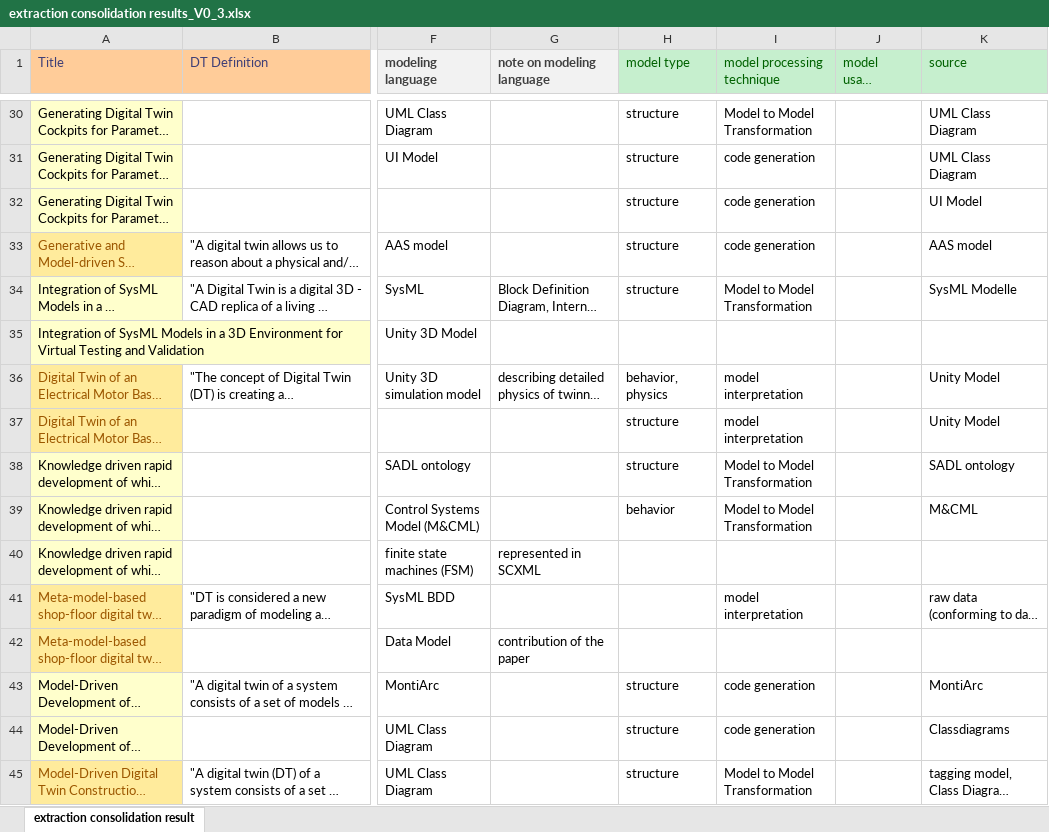
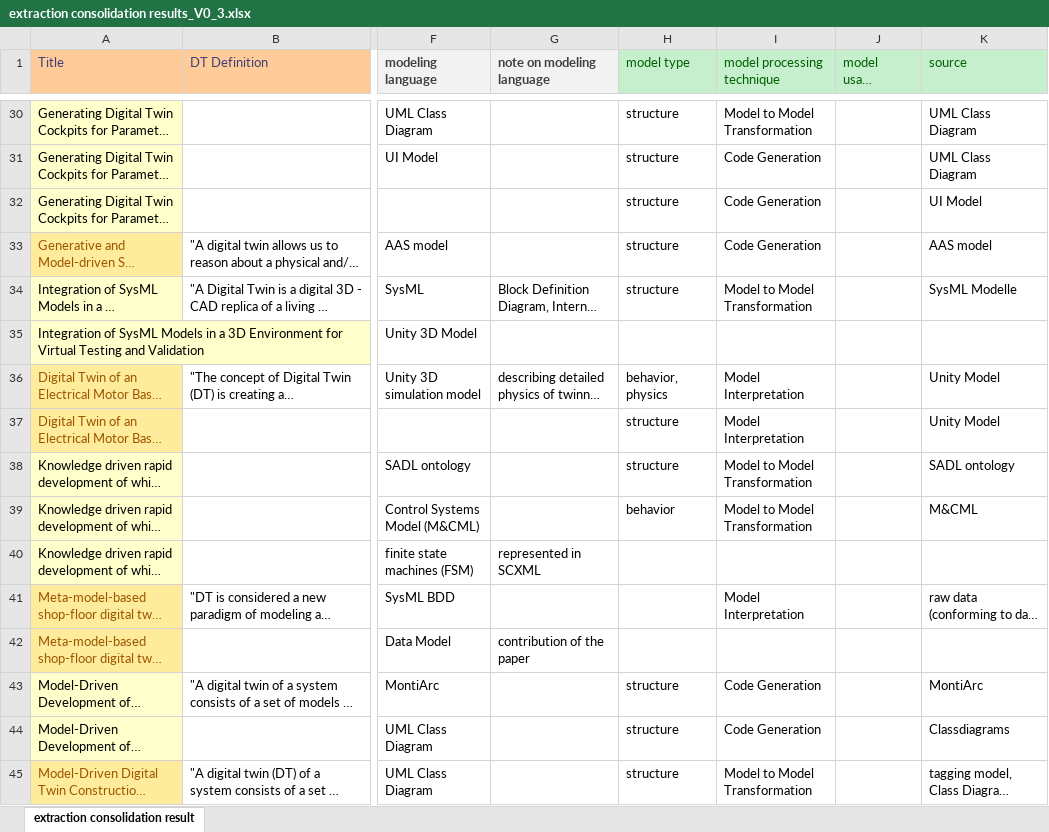
Before and after one commit to cdl-mint/mde4dts, an Excel workbook: extraction consolidation results_V0_3.xlsx, sheet extraction consolidation result, drawn as a sheet; only a part is shown, gaps mark what is left out; long unchanged cells end in …; values as stored, in another font and other column widths than the file's, no borders; table styles not drawn; the diff covers the shown part only; the diff names each change by its address in the sheet, - before the commit and + after, or states it on an @@ line.

```diff
--- a/extraction consolidation results_V0_3.xlsx (sheet extraction consolidation result)
+++ b/extraction consolidation results_V0_3.xlsx (sheet extraction consolidation result)
-I31:I33 (model processing technique): code generation
+I31:I33 (model processing technique): Code Generation
-I36:I37 (model processing technique): model interpretation
+I36:I37 (model processing technique): Model Interpretation
-I41 (model processing technique): model interpretation
+I41 (model processing technique): Model Interpretation
-I43:I44 (model processing technique): code generation
+I43:I44 (model processing technique): Code Generation
```
Also changed, not shown: 32 edited cells elsewhere in this sheet, 9 other files.
